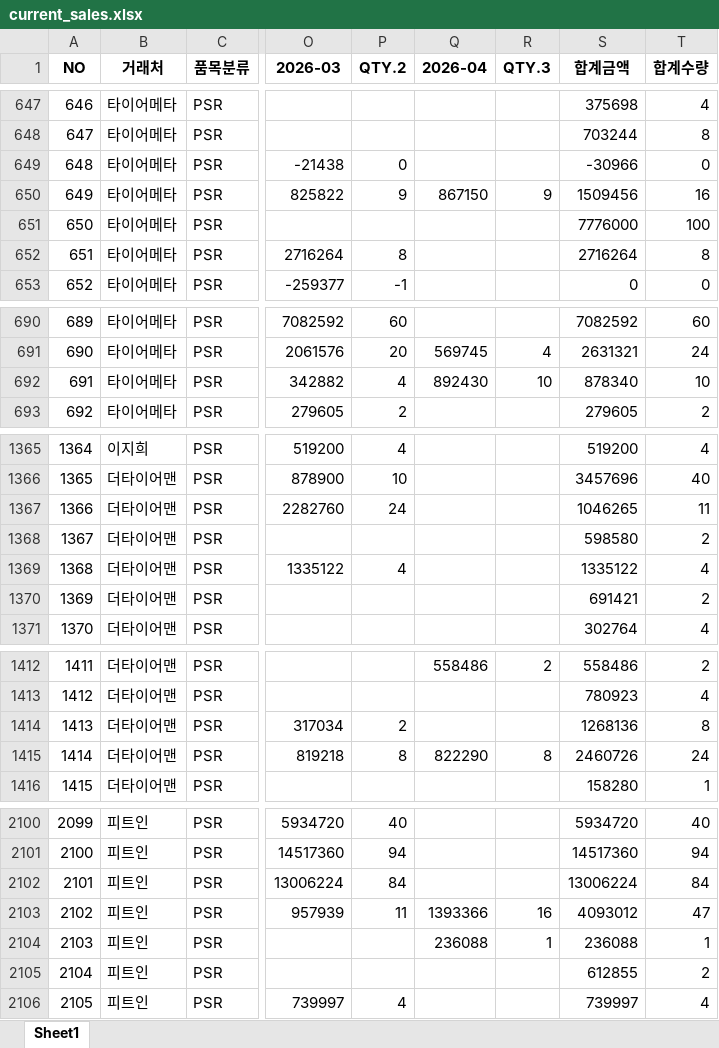
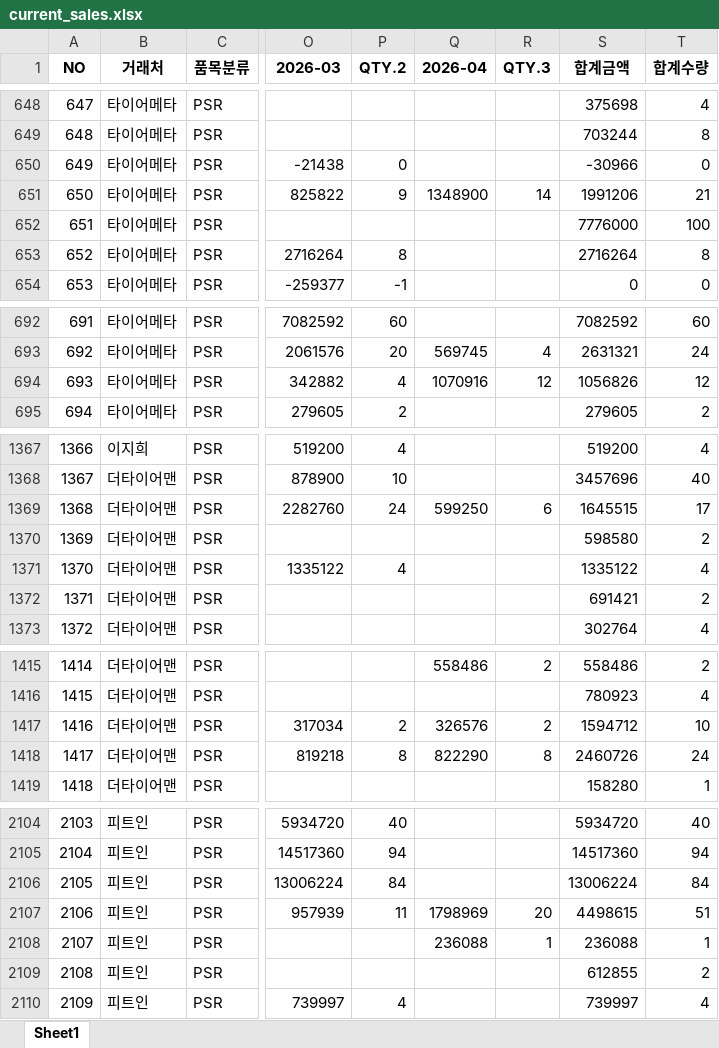
Before and after one commit to jeongkihyun25-arch/sales, an Excel workbook: current_sales.xlsx, sheet Sheet1, drawn as a sheet; only a part is shown, gaps mark what is left out; values as stored, in another font and other column widths than the file's, no borders; addresses are those after the commit; the diff covers the shown part only; the diff names each change by its address in the sheet, - before the commit and + after, or states it on an @@ line.

```diff
--- a/current_sales.xlsx (sheet Sheet1)
+++ b/current_sales.xlsx (sheet Sheet1)
@@ column A (NO) renumbered from row 635 down @@
-Q651 (2026-04): 867150
+Q651 (2026-04): 1348900
-R651 (QTY.3): 9
+R651 (QTY.3): 14
-S651 (합계금액): 1509456
+S651 (합계금액): 1991206
-T651 (합계수량): 16
+T651 (합계수량): 21
-Q694 (2026-04): 892430
+Q694 (2026-04): 1070916
-R694 (QTY.3): 10
+R694 (QTY.3): 12
-S694 (합계금액): 878340
+S694 (합계금액): 1056826
-T694 (합계수량): 10
+T694 (합계수량): 12
-Q1369 (2026-04): (empty)
+Q1369 (2026-04): 599250
-R1369 (QTY.3): (empty)
+R1369 (QTY.3): 6
-S1369 (합계금액): 1046265
+S1369 (합계금액): 1645515
-T1369 (합계수량): 11
+T1369 (합계수량): 17
-Q1417 (2026-04): (empty)
+Q1417 (2026-04): 326576
-R1417 (QTY.3): (empty)
+R1417 (QTY.3): 2
-S1417 (합계금액): 1268136
+S1417 (합계금액): 1594712
-T1417 (합계수량): 8
+T1417 (합계수량): 10
-Q2107 (2026-04): 1393366
+Q2107 (2026-04): 1798969
-R2107 (QTY.3): 16
+R2107 (QTY.3): 20
-S2107 (합계금액): 4093012
+S2107 (합계금액): 4498615
-T2107 (합계수량): 47
+T2107 (합계수량): 51
```
Also changed, not shown: 5 added rows and 24 edited cells elsewhere in this sheet.
